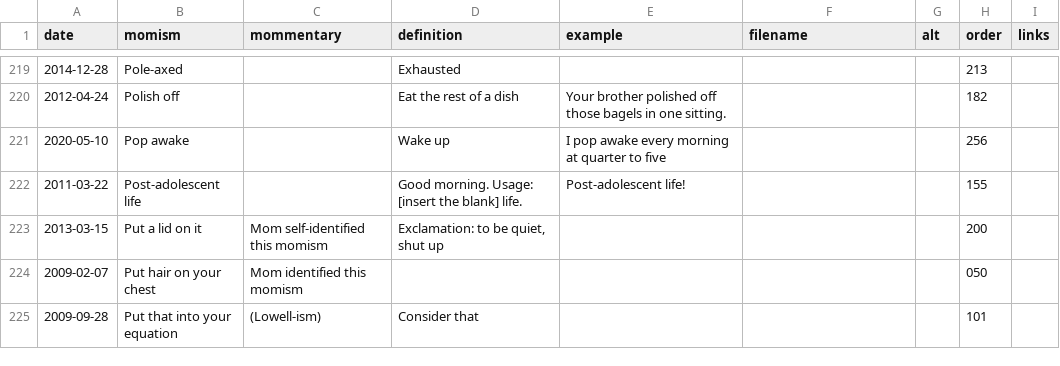
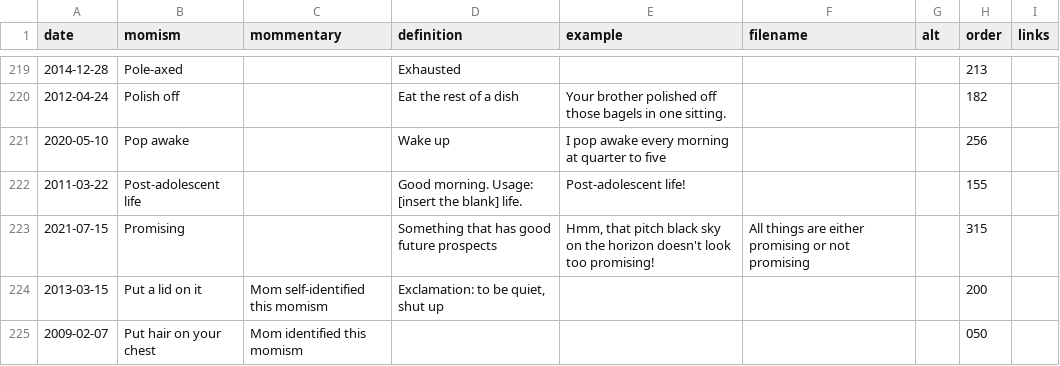
Before and after one commit to summerhays/new_momisms, a CSV file: _data/mom-csv.csv, drawn as a sheet; only a part is shown, gaps mark what is left out; the shorter side is filled out with more unchanged rows.

Commit message:
promising and a few tweaks

```diff
--- a/_data/mom-csv.csv
+++ b/_data/mom-csv.csv
@@ -222,2 +222,3 @@ date,momism,mommentary,definition,example,filename,alt,order,links
 2011-03-22,Post-adolescent life,,Good morning. Usage: [insert the blank] life.,Post-adolescent life!,,,155,
+2021-07-15,Promising,,Something that has good future prospects,"Hmm, that pitch black sky on the horizon doesn't look too promising!",All things are either promising or not promising,,315,
 2013-03-15,Put a lid on it,Mom self-identified this momism,"Exclamation: to be quiet, shut up",,,,200,
```
Also changed, not shown: 6 other files.
